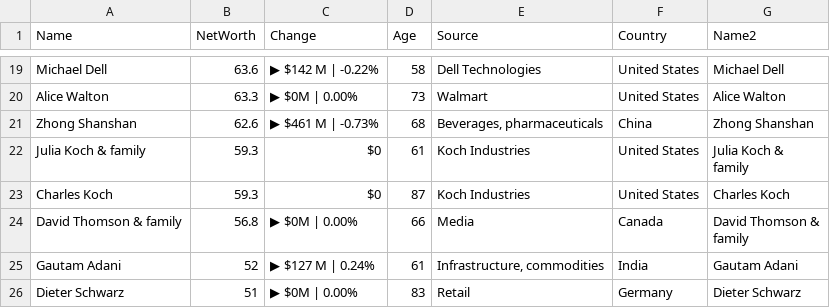
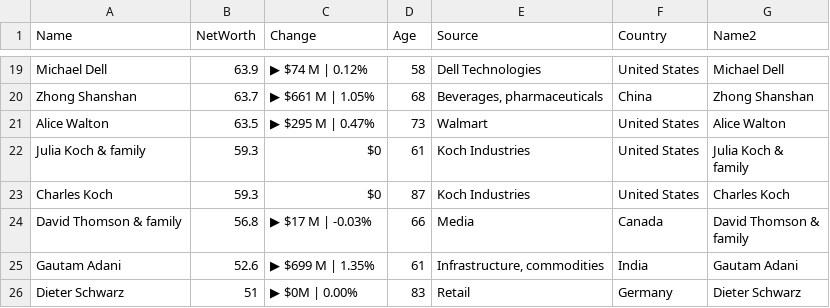
Before and after one commit to ckr4/bnaires, a CSV file: bnaires/data.csv, drawn as a sheet; only a part is shown, gaps mark what is left out; removed rows and columns are numbered as before the commit, all else as after; the diff covers the shown part only; the diff names each change by its address in the sheet, - before the commit and + after, or states it on an @@ line.

```diff
--- a/bnaires/data.csv
+++ b/bnaires/data.csv
-B19 (NetWorth): 63.6
+B19 (NetWorth): 63.9
-C19 (Change): ▶ $142 M | -0.22%
+C19 (Change): ▶ $74 M | 0.12%
-row 20: Alice Walton | 63.3 | ▶ $0M | 0.00% | 73 | Walmart | United States | Alice Walton
-B20 (NetWorth): 62.6
+B20 (NetWorth): 63.7
-C20 (Change): ▶ $461 M | -0.73%
+C20 (Change): ▶ $661 M | 1.05%
+row 21: Alice Walton | 63.5 | ▶ $295 M | 0.47% | 73 | Walmart | United States | Alice Walton
-C24 (Change): ▶ $0M | 0.00%
+C24 (Change): ▶ $17 M | -0.03%
-B25 (NetWorth): 52
+B25 (NetWorth): 52.6
-C25 (Change): ▶ $127 M | 0.24%
+C25 (Change): ▶ $699 M | 1.35%
```
Also changed, not shown: 31 edited cells elsewhere in this file, 1 other file.
